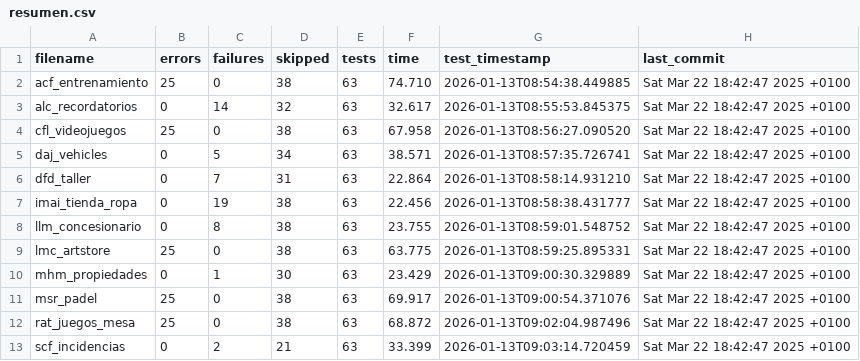
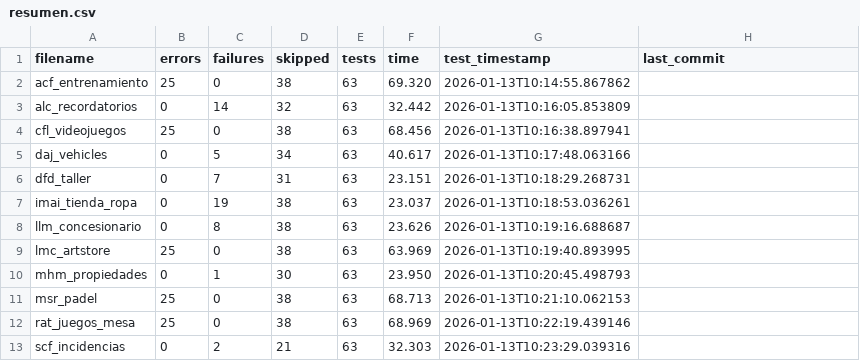
Before and after one commit to unpobrecitoalumno/SGE-odoo-tests, a CSV file: docs/A/resumen.csv, drawn as a sheet.

Commit message:
Tests from 172.31.24.143 on 20260113_101455

```diff
--- a/docs/A/resumen.csv
+++ b/docs/A/resumen.csv
@@ -1,13 +1,13 @@
 filename,errors,failures,skipped,tests,time,test_timestamp,last_commit
-"acf_entrenamiento","25","0","38","63","74.710","2026-01-13T08:54:38.449885","Sat Mar 22 18:42:47 2025 +0100"
-"alc_recordatorios","0","14","32","63","32.617","2026-01-13T08:55:53.845375","Sat Mar 22 18:42:47 2025 +0100"
-"cfl_videojuegos","25","0","38","63","67.958","2026-01-13T08:56:27.090520","Sat Mar 22 18:42:47 2025 +0100"
-"daj_vehicles","0","5","34","63","38.571","2026-01-13T08:57:35.726741","Sat Mar 22 18:42:47 2025 +0100"
-"dfd_taller","0","7","31","63","22.864","2026-01-13T08:58:14.931210","Sat Mar 22 18:42:47 2025 +0100"
-"imai_tienda_ropa","0","19","38","63","22.456","2026-01-13T08:58:38.431777","Sat Mar 22 18:42:47 2025 +0100"
-"llm_concesionario","0","8","38","63","23.755","2026-01-13T08:59:01.548752","Sat Mar 22 18:42:47 2025 +0100"
-"lmc_artstore","25","0","38","63","63.775","2026-01-13T08:59:25.895331","Sat Mar 22 18:42:47 2025 +0100"
-"mhm_propiedades","0","1","30","63","23.429","2026-01-13T09:00:30.329889","Sat Mar 22 18:42:47 2025 +0100"
-"msr_padel","25","0","38","63","69.917","2026-01-13T09:00:54.371076","Sat Mar 22 18:42:47 2025 +0100"
-"rat_juegos_mesa","25","0","38","63","68.872","2026-01-13T09:02:04.987496","Sat Mar 22 18:42:47 2025 +0100"
-"scf_incidencias","0","2","21","63","33.399","2026-01-13T09:03:14.720459","Sat Mar 22 18:42:47 2025 +0100"
+"acf_entrenamiento","25","0","38","63","69.320","2026-01-13T10:14:55.867862",""
+"alc_recordatorios","0","14","32","63","32.442","2026-01-13T10:16:05.853809",""
+"cfl_videojuegos","25","0","38","63","68.456","2026-01-13T10:16:38.897941",""
+"daj_vehicles","0","5","34","63","40.617","2026-01-13T10:17:48.063166",""
+"dfd_taller","0","7","31","63","23.151","2026-01-13T10:18:29.268731",""
+"imai_tienda_ropa","0","19","38","63","23.037","2026-01-13T10:18:53.036261",""
+"llm_concesionario","0","8","38","63","23.626","2026-01-13T10:19:16.688687",""
+"lmc_artstore","25","0","38","63","63.969","2026-01-13T10:19:40.893995",""
+"mhm_propiedades","0","1","30","63","23.950","2026-01-13T10:20:45.498793",""
+"msr_padel","25","0","38","63","68.713","2026-01-13T10:21:10.062153",""
+"rat_juegos_mesa","25","0","38","63","68.969","2026-01-13T10:22:19.439146",""
+"scf_incidencias","0","2","21","63","32.303","2026-01-13T10:23:29.039316",""
```
Also changed, not shown: 25 other files.
